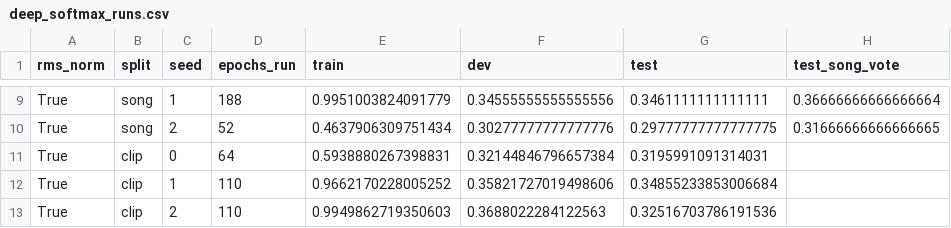
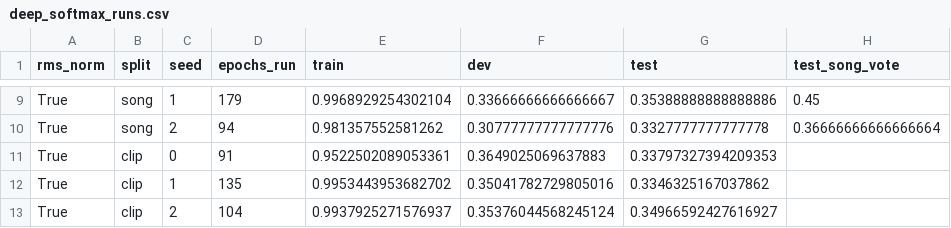
Before and after one commit to Ananya0211/ML_Mini_Project, a CSV file: results/metrics/deep_softmax_runs.csv, drawn as a sheet; only a part is shown, gaps mark what is left out; the diff covers the shown part only; the diff names each change by its address in the sheet, - before the commit and + after, or states it on an @@ line.

```diff
--- a/results/metrics/deep_softmax_runs.csv
+++ b/results/metrics/deep_softmax_runs.csv
-D9 (epochs_run): 188
+D9 (epochs_run): 179
-E9 (train): 0.9951003824091779
+E9 (train): 0.9968929254302104
-F9 (dev): 0.34555555555555556
+F9 (dev): 0.33666666666666667
-G9 (test): 0.3461111111111111
+G9 (test): 0.35388888888888886
-H9 (test_song_vote): 0.36666666666666664
+H9 (test_song_vote): 0.45
-D10 (epochs_run): 52
+D10 (epochs_run): 94
-E10 (train): 0.4637906309751434
+E10 (train): 0.981357552581262
-F10 (dev): 0.30277777777777776
+F10 (dev): 0.30777777777777776
-G10 (test): 0.29777777777777775
+G10 (test): 0.3327777777777778
-H10 (test_song_vote): 0.31666666666666665
+H10 (test_song_vote): 0.36666666666666664
-D11 (epochs_run): 64
+D11 (epochs_run): 91
-E11 (train): 0.5938880267398831
+E11 (train): 0.9522502089053361
-F11 (dev): 0.32144846796657384
+F11 (dev): 0.3649025069637883
-G11 (test): 0.3195991091314031
+G11 (test): 0.33797327394209353
-D12 (epochs_run): 110
+D12 (epochs_run): 135
-E12 (train): 0.9662170228005252
+E12 (train): 0.9953443953682702
-F12 (dev): 0.35821727019498606
+F12 (dev): 0.35041782729805016
-G12 (test): 0.34855233853006684
+G12 (test): 0.3346325167037862
-D13 (epochs_run): 110
+D13 (epochs_run): 104
-E13 (train): 0.9949862719350603
+E13 (train): 0.9937925271576937
-F13 (dev): 0.3688022284122563
+F13 (dev): 0.35376044568245124
-G13 (test): 0.32516703786191536
+G13 (test): 0.34966592427616927
```
Also changed, not shown: 32 edited cells elsewhere in this file, results/metrics/baseline.csv, results/metrics/baseline_runs.csv, 41 other files.
